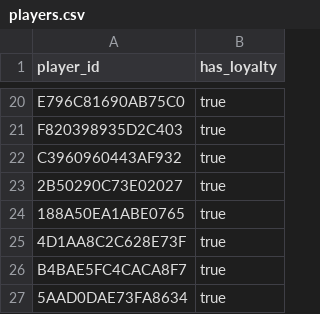
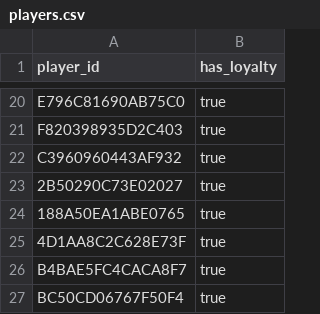
Before and after one commit to fr3ak2511/CS-Rewards-Bot, a CSV file: players.csv, drawn as a sheet; only a part is shown, gaps mark what is left out.

Commit message:
Update players.csv

```diff
--- a/players.csv
+++ b/players.csv
@@ -26,2 +26,2 @@ C3960960443AF932,true
 B4BAE5FC4CACA8F7,true
-5AAD0DAE73FA8634,true
+BC50CD06767F50F4,true
```
